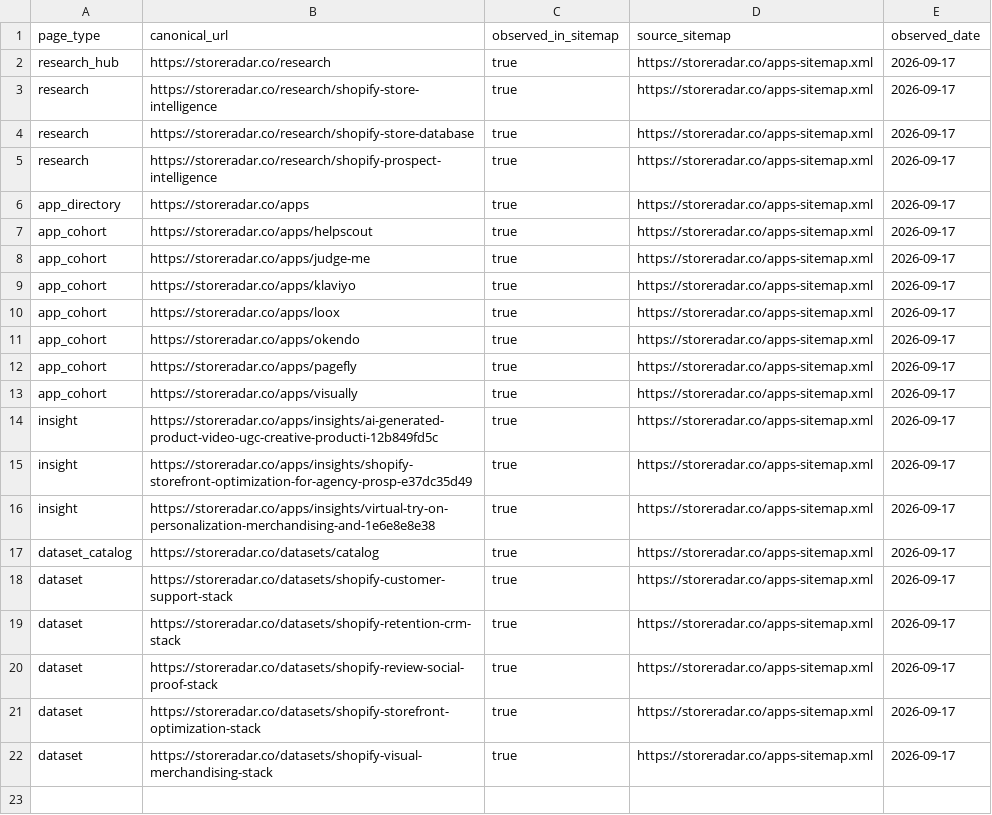
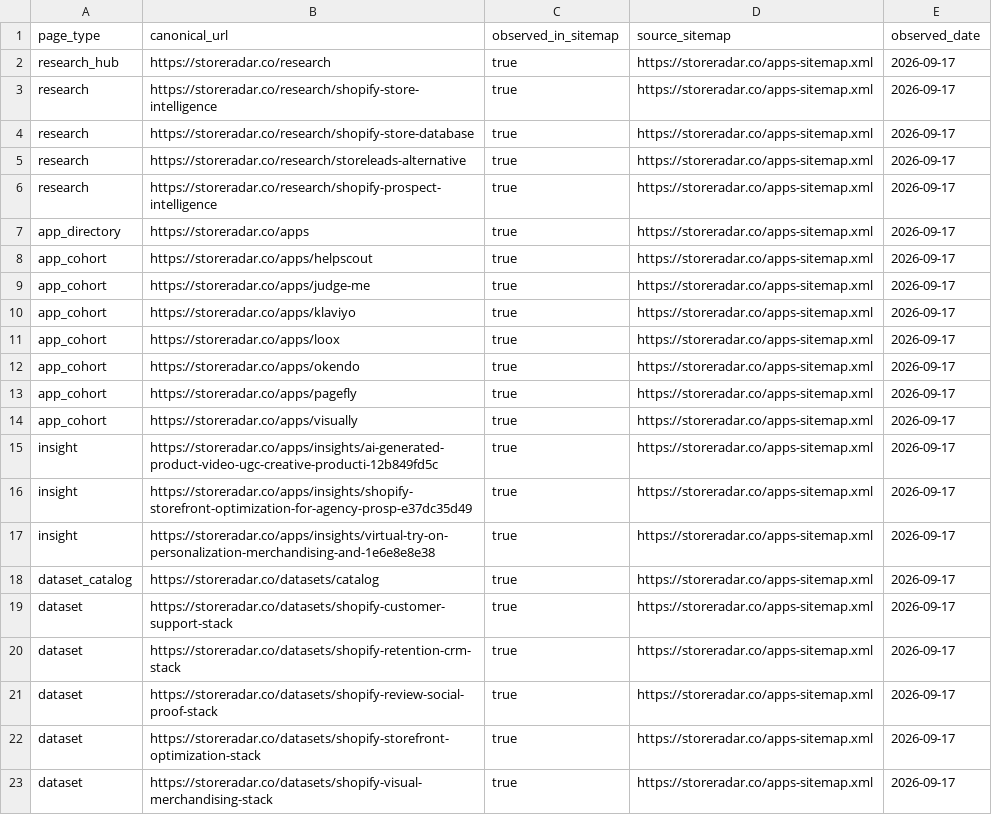
Before and after one commit to Rafal-Modrzewski/storeradar-cohort-data, a CSV file: data/canonical-pages.csv, drawn as a sheet.

```diff
--- a/data/canonical-pages.csv
+++ b/data/canonical-pages.csv
@@ -4,2 +4,3 @@ research,https://storeradar.co/research/shopify-store-intelligence,true,https://
 research,https://storeradar.co/research/shopify-store-database,true,https://storeradar.co/apps-sitemap.xml,2026-09-17
+research,https://storeradar.co/research/storeleads-alternative,true,https://storeradar.co/apps-sitemap.xml,2026-09-17
 research,https://storeradar.co/research/shopify-prospect-intelligence,true,https://storeradar.co/apps-sitemap.xml,2026-09-17
```
Also changed, not shown: data/current-cohort-snapshot.csv, 1 other file.
